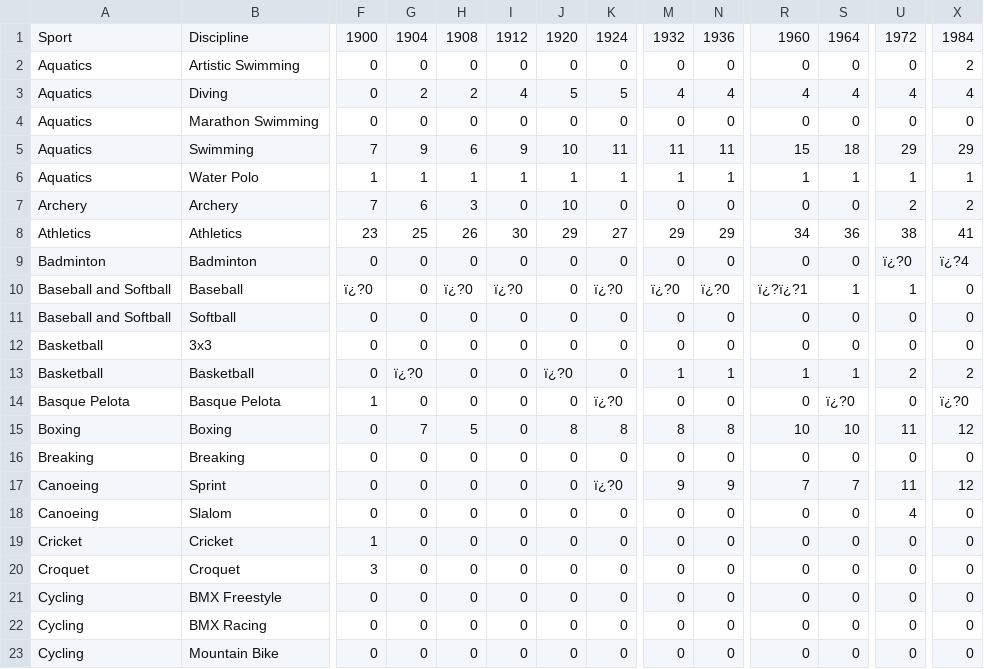
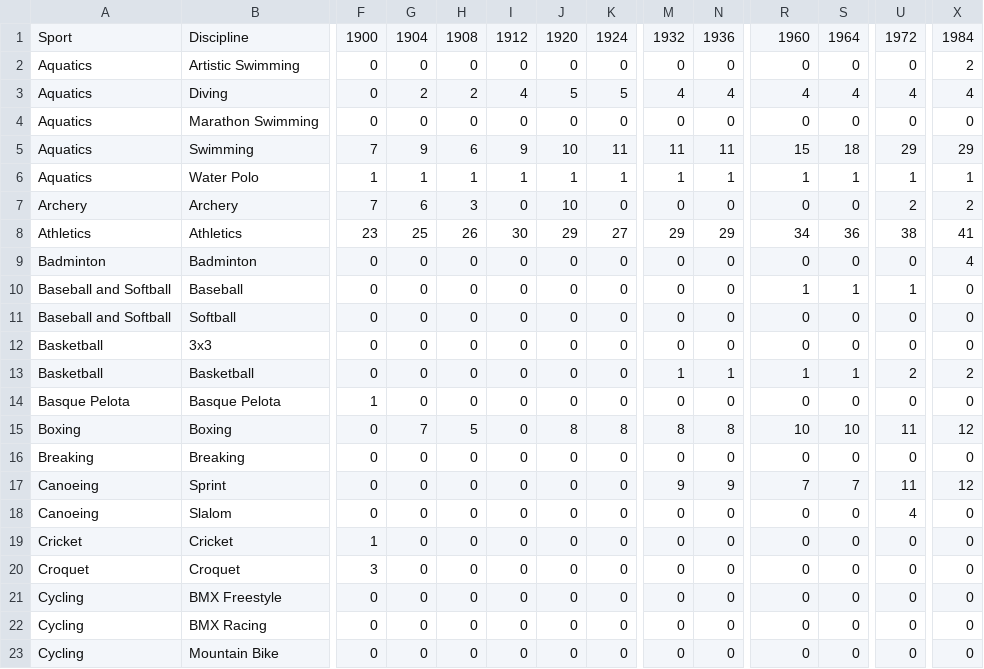
Before and after one commit to Chesszyh/Mathematical-Modeling, a CSV file: Project/2025_MCM-ICM_Problems/data/summerOly_programs.csv, drawn as a sheet; only a part is shown, gaps mark what is left out; the diff covers the shown part only; the diff names each change by its address in the sheet, - before the commit and + after, or states it on an @@ line.

```diff
--- a/Project/2025_MCM-ICM_Problems/data/summerOly_programs.csv
+++ b/Project/2025_MCM-ICM_Problems/data/summerOly_programs.csv
-U9: ï¿?0
+U9: 0
-X9: ï¿?4
+X9: 4
-F10: ï¿?0
+F10: 0
-H10: ï¿?0
+H10: 0
-I10: ï¿?0
+I10: 0
-K10: ï¿?0
+K10: 0
-M10: ï¿?0
+M10: 0
-N10: ï¿?0
+N10: 0
-R10: ï¿?ï¿?1
+R10: 1
-G13: ï¿?0
+G13: 0
-J13: ï¿?0
+J13: 0
-K14: ï¿?0
+K14: 0
-S14: ï¿?0
+S14: 0
-X14: ï¿?0
+X14: 0
-K17: ï¿?0
+K17: 0
```
Also changed, not shown: 6 removed rows and 7 edited cells elsewhere in this file, 1 other file.
